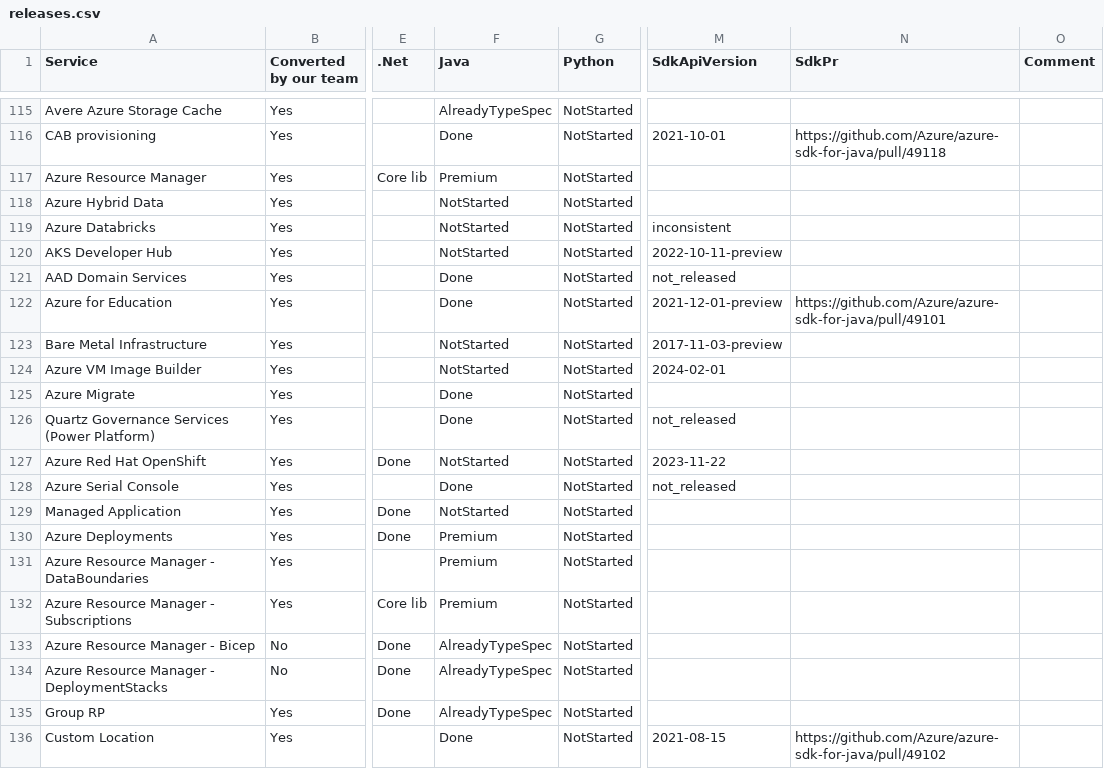
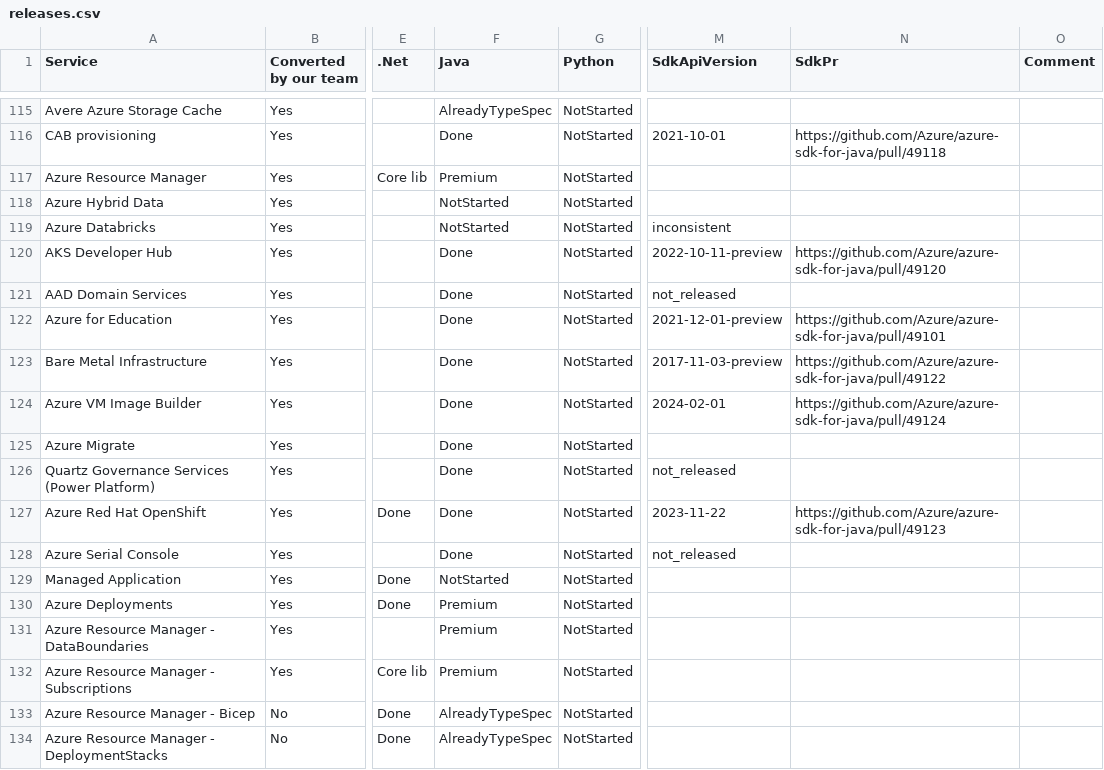
Before and after one commit to weidongxu-microsoft/typespec-sdk-releases, a CSV file: releases.csv, drawn as a sheet; only a part is shown, gaps mark what is left out; the shorter side is filled out with more unchanged rows; the diff names each change by its address in the sheet, - before the commit and + after, or states it on an @@ line.

```diff
--- a/releases.csv
+++ b/releases.csv
-F120 (Java): NotStarted
+F120 (Java): Done
-N120 (SdkPr): (empty)
+N120 (SdkPr): https://github.com/Azure/azure-sdk-for-java/pull/49120
-F123:F124 (Java): NotStarted
+F123:F124 (Java): Done
-N123 (SdkPr): (empty)
+N123 (SdkPr): https://github.com/Azure/azure-sdk-for-java/pull/49122
-N124 (SdkPr): (empty)
+N124 (SdkPr): https://github.com/Azure/azure-sdk-for-java/pull/49124
-F127 (Java): NotStarted
+F127 (Java): Done
-N127 (SdkPr): (empty)
+N127 (SdkPr): https://github.com/Azure/azure-sdk-for-java/pull/49123
```
